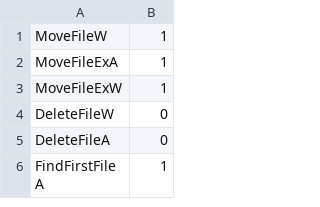
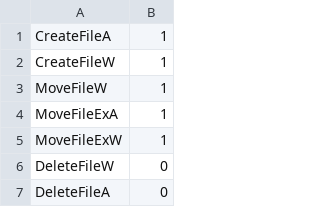
Before and after one commit to MachineHunter/SafeExecute, a CSV file: rules/rules.csv, drawn as a sheet; only a part is shown; the shorter side is filled out with more unchanged rows.

```diff
--- a/rules/rules.csv
+++ b/rules/rules.csv
@@ -1 +1,3 @@
+CreateFileA,1
+CreateFileW,1
 MoveFileW,1
```
Also changed, not shown: 3 other files.
